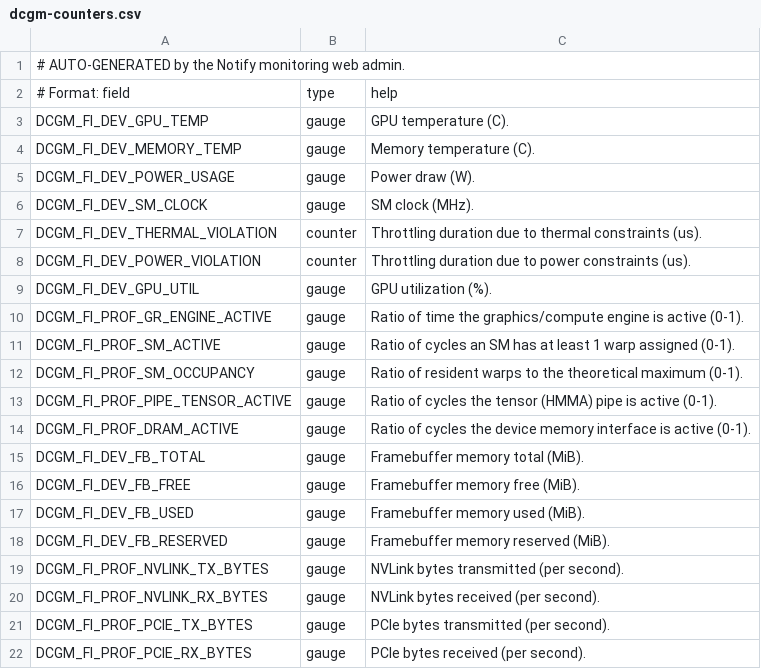
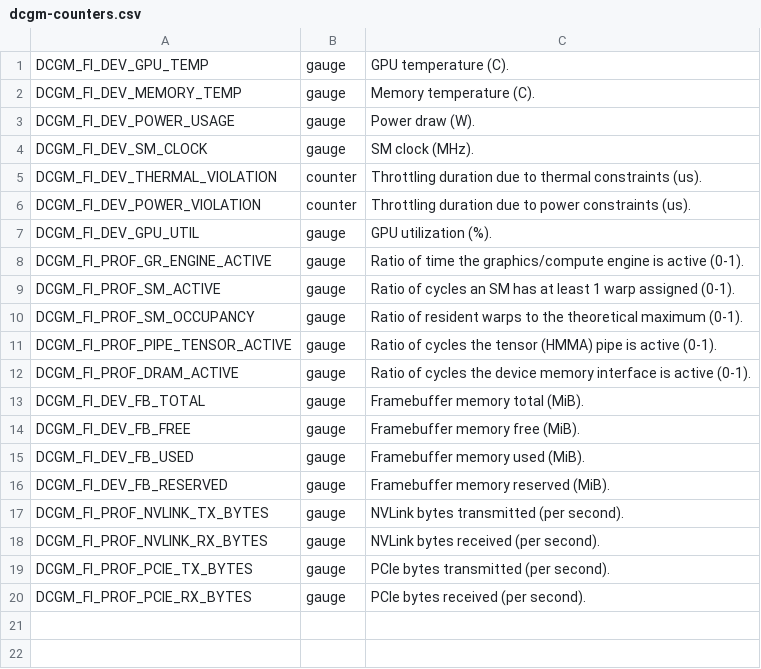
Before and after one commit to ctenopoma/Notify, a CSV file: server/config/dcgm-counters.csv, drawn as a sheet; the diff names each change by its address in the sheet, - before the commit and + after, or states it on an @@ line.

```diff
--- a/server/config/dcgm-counters.csv
+++ b/server/config/dcgm-counters.csv
-row 1: # AUTO-GENERATED by the Notify monitoring web admin.
-row 2: # Format: field | type | help
```
Also changed, not shown: 4 other files.
